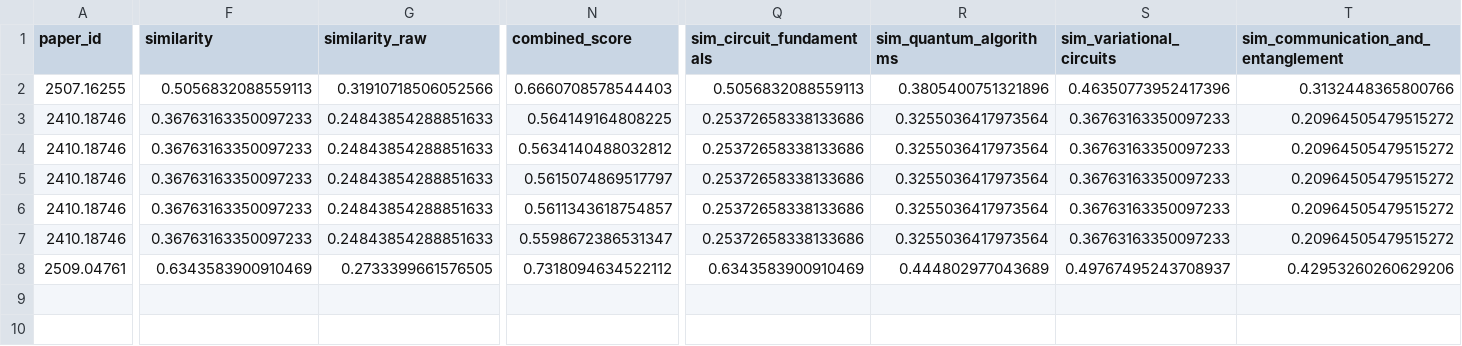
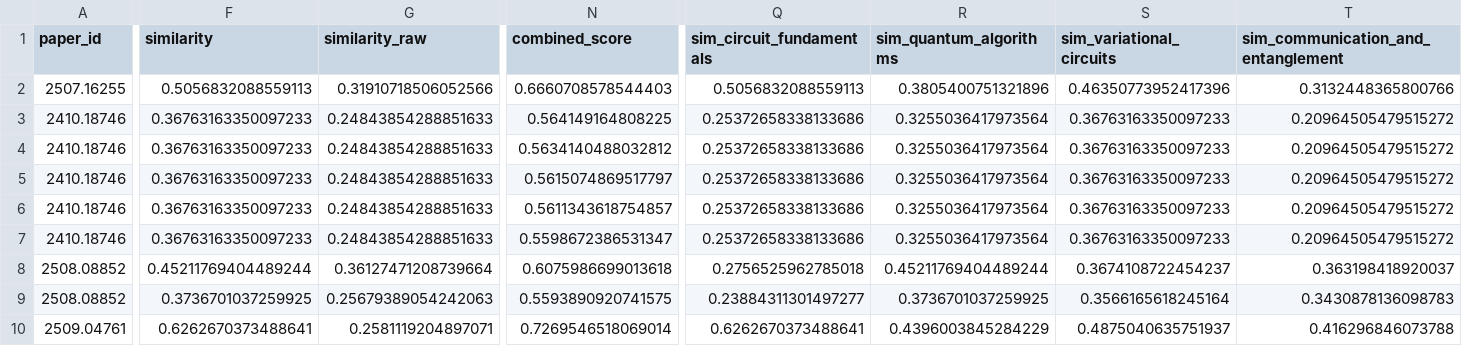
Before and after one commit to ammarhaiderz/Quantum_Circuits_DataSet_NLP, a CSV file: images_test_50_preproc_cached_/caption_text_log.csv, drawn as a sheet; only a part is shown, gaps mark what is left out; addresses are those after the commit; rows hold the shown columns only; the diff names each change by its address in the sheet, - before the commit and + after, or states it on an @@ line.

```diff
--- a/images_test_50_preproc_cached_/caption_text_log.csv
+++ b/images_test_50_preproc_cached_/caption_text_log.csv
+row 8: 2508.08852 | 0.45211769404489244 | 0.36127471208739664 | 0.6075986699013618 | 0.2756525962785018 | 0.45211769404489244 | 0.3674108722454237 | 0.363198418920037
+row 9: 2508.08852 | 0.3736701037259925 | 0.25679389054242063 | 0.5593890920741575 | 0.23884311301497277 | 0.3736701037259925 | 0.3566165618245164 | 0.3430878136098783
-F10 (similarity): 0.6343583900910469
+F10 (similarity): 0.6262670373488641
-G10 (similarity_raw): 0.2733399661576505
+G10 (similarity_raw): 0.2581119204897071
-N10 (combined_score): 0.7318094634522112
+N10 (combined_score): 0.7269546518069014
-Q10 (sim_circuit_fundamentals): 0.6343583900910469
+Q10 (sim_circuit_fundamentals): 0.6262670373488641
-R10 (sim_quantum_algorithms): 0.444802977043689
+R10 (sim_quantum_algorithms): 0.4396003845284229
-S10 (sim_variational_circuits): 0.49767495243708937
+S10 (sim_variational_circuits): 0.4875040635751937
-T10: 0.42953260260629206
+T10: 0.416296846073788
```
Also changed, not shown: images_test_50_preproc_cached_/statistics_summary.csv, images_test_50_preproc_cached_/threshold_analysis.csv, 26 other files.
